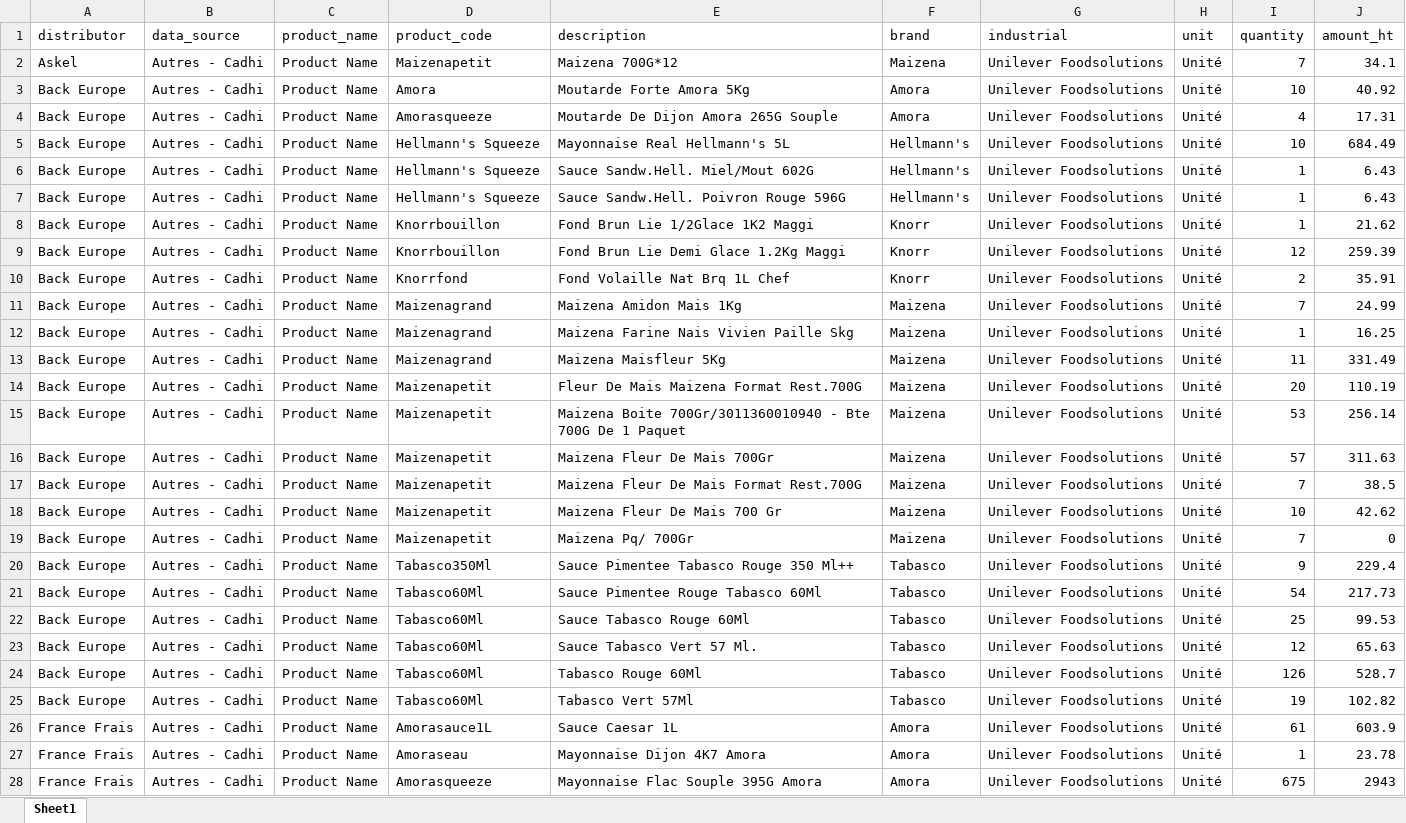
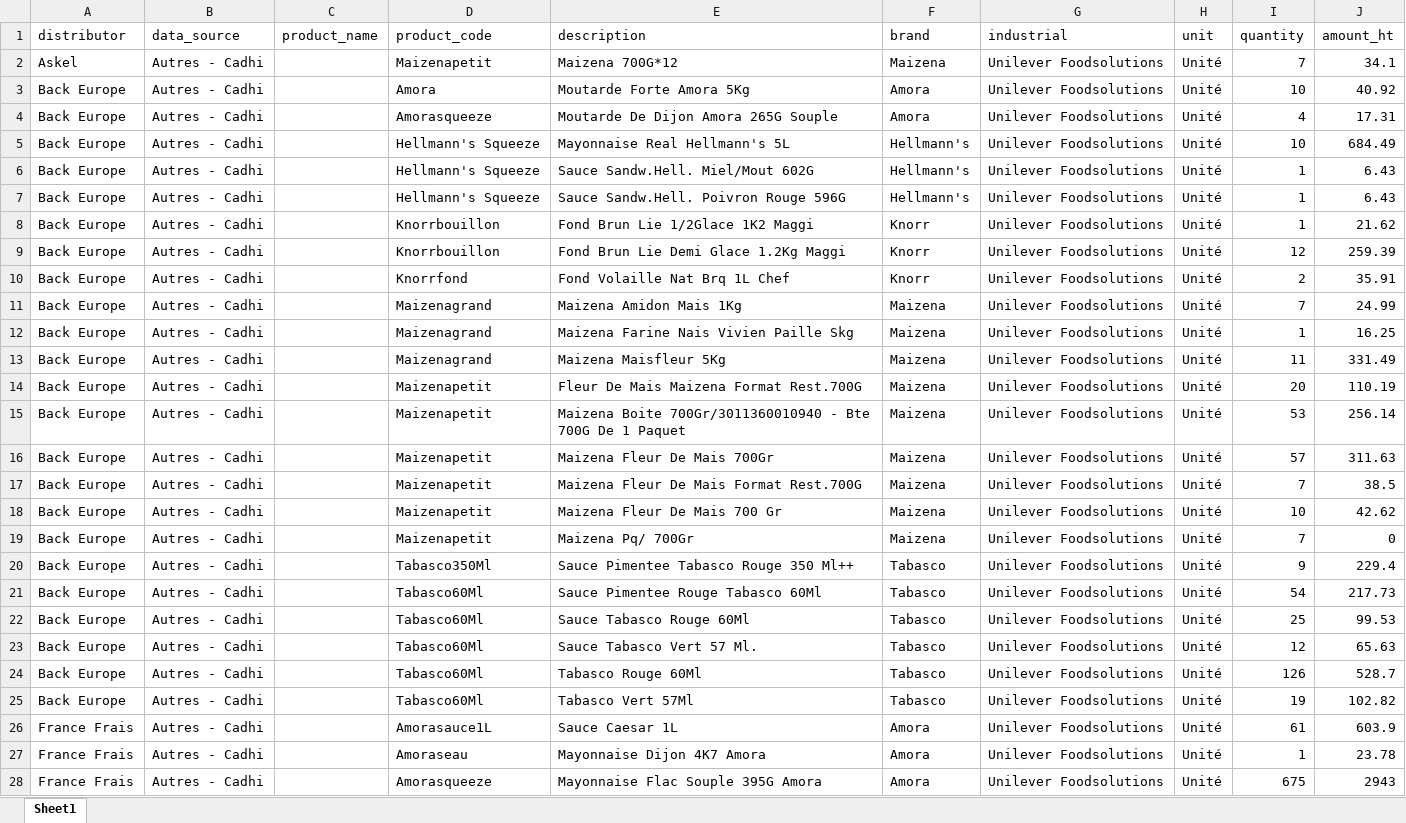
Before and after one commit to Titi7750/RevAcc, an Excel workbook: data_folder/product_detail_export_cleaned.xlsx, sheet Sheet1, drawn as a sheet; only a part is shown; values as stored, in another font and other column widths than the file's, no borders; the diff covers the shown part only; the diff names each change by its address in the sheet, - before the commit and + after, or states it on an @@ line.

Commit message:
[DEV]: Mapping product in progress

```diff
--- a/data_folder/product_detail_export_cleaned.xlsx (sheet Sheet1)
+++ b/data_folder/product_detail_export_cleaned.xlsx (sheet Sheet1)
-C2:C28 (product_name): Product Name
+C2:C28 (product_name): (empty)
```
Also changed, not shown: 691 edited cells elsewhere in this sheet, data_folder/mapping/mapping_product.xlsx, 1 other file.
